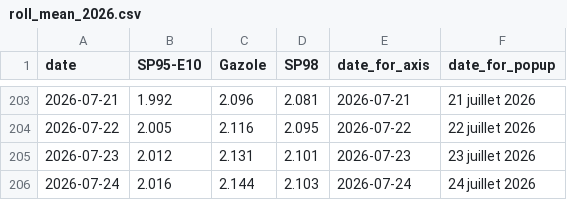
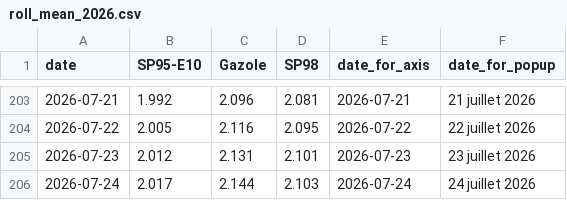
Before and after one commit to mthlht/fuel-price-tracker, a CSV file: data/roll_mean_2026.csv, drawn as a sheet; only a part is shown, gaps mark what is left out.

```diff
--- a/data/roll_mean_2026.csv
+++ b/data/roll_mean_2026.csv
@@ -205,2 +205,2 @@ date,SP95-E10,Gazole,SP98,date_for_axis,date_for_popup
 2026-07-23,2.012,2.131,2.101,2026-07-23,23 juillet 2026
-2026-07-24,2.016,2.144,2.103,2026-07-24,24 juillet 2026
+2026-07-24,2.017,2.144,2.103,2026-07-24,24 juillet 2026
```
Also changed, not shown: data/fuel-shortage-to-flourish.csv, 4 other files.
